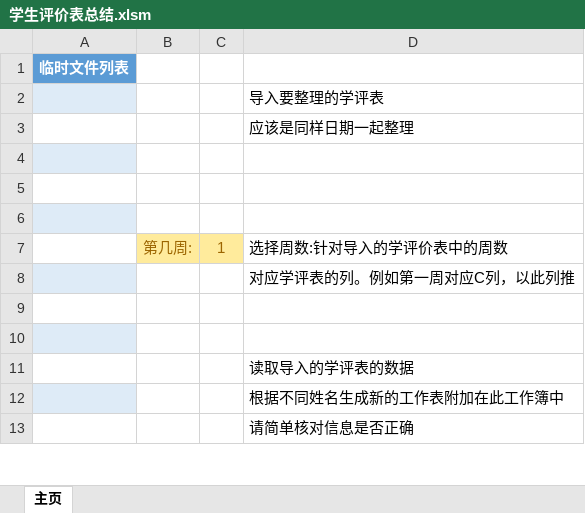
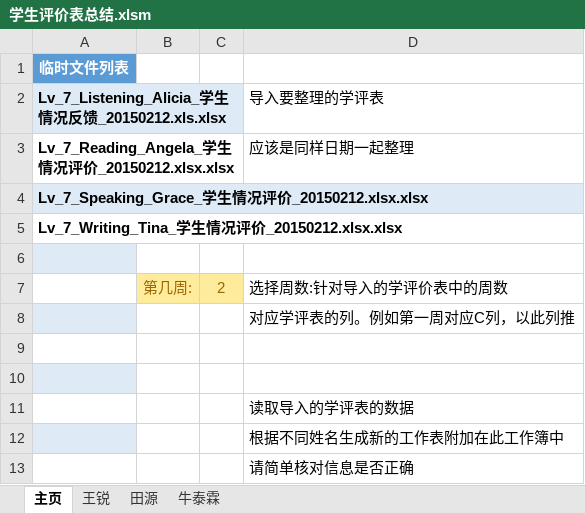
Before and after one commit to Hansi7/ExcelOut, an Excel workbook: 学生评价表总结.xlsm, sheet 主页, drawn as a sheet; only a part is shown; values as stored, in another font and other column widths than the file's, no borders; charts and pictures not drawn; removed rows and columns are numbered as before the commit, all else as after; the diff names each change by its address in the sheet, - before the commit and + after, or states it on an @@ line.

```diff
--- a/学生评价表总结.xlsm (sheet 主页)
+++ b/学生评价表总结.xlsm (sheet 主页)
+sheet tab: 王锐
+sheet tab: 田源
+sheet tab: 牛泰霖
-A2: (empty)
+A2: Lv_7_Listening_Alicia_学生情况反馈_20150212.xls.xlsx
-A3: (empty)
+A3: Lv_7_Reading_Angela_学生情况评价_20150212.xlsx.xlsx
+row 4: Lv_7_Speaking_Grace_学生情况评价_20150212.xlsx.xlsx
+row 5: Lv_7_Writing_Tina_学生情况评价_20150212.xlsx.xlsx
-row 5: (empty)
-row 6: (empty)
-C7: 1
+C7: 2
```
Also changed, not shown: 4 other files.
